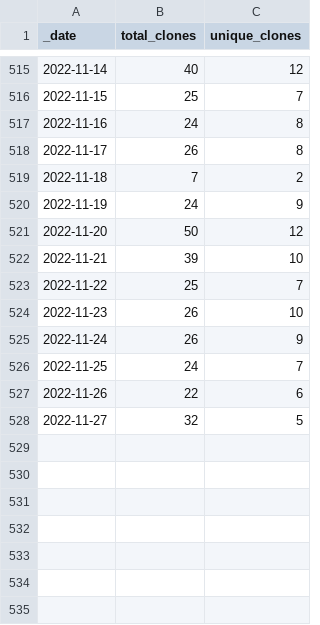
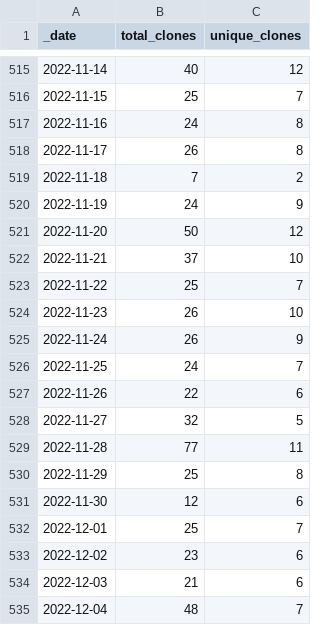
Before and after one commit to AlexRogalskiy/scala-patterns, a CSV file: traffic/clones.csv, drawn as a sheet; only a part is shown, gaps mark what is left out.

Commit message:
GitHub traffic

```diff
--- a/traffic/clones.csv
+++ b/traffic/clones.csv
@@ -521,3 +521,3 @@ _date,total_clones,unique_clones
 2022-11-20,50,12
-2022-11-21,39,10
+2022-11-21,37,10
 2022-11-22,25,7
@@ -528 +528,8 @@ _date,total_clones,unique_clones
 2022-11-27,32,5
+2022-11-28,77,11
+2022-11-29,25,8
+2022-11-30,12,6
+2022-12-01,25,7
+2022-12-02,23,6
+2022-12-03,21,6
+2022-12-04,48,7
```
Also changed, not shown: 1 other file.
